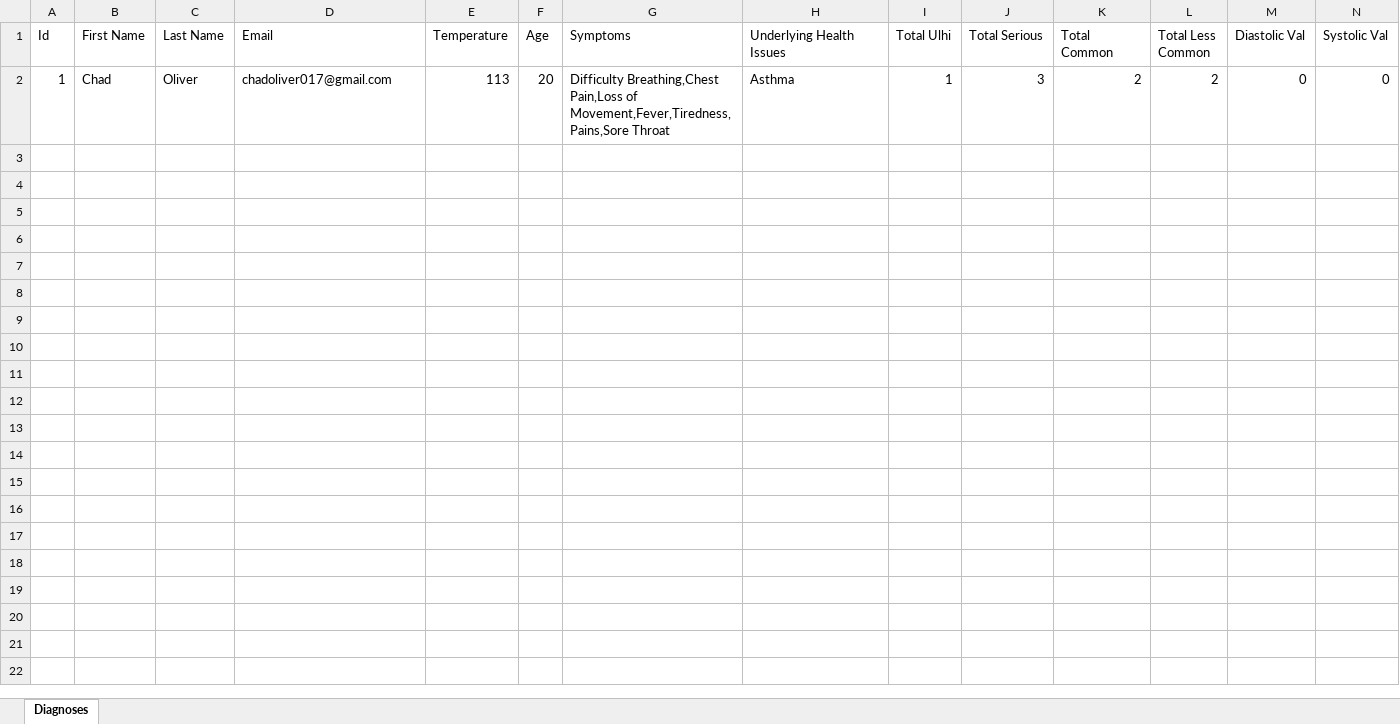
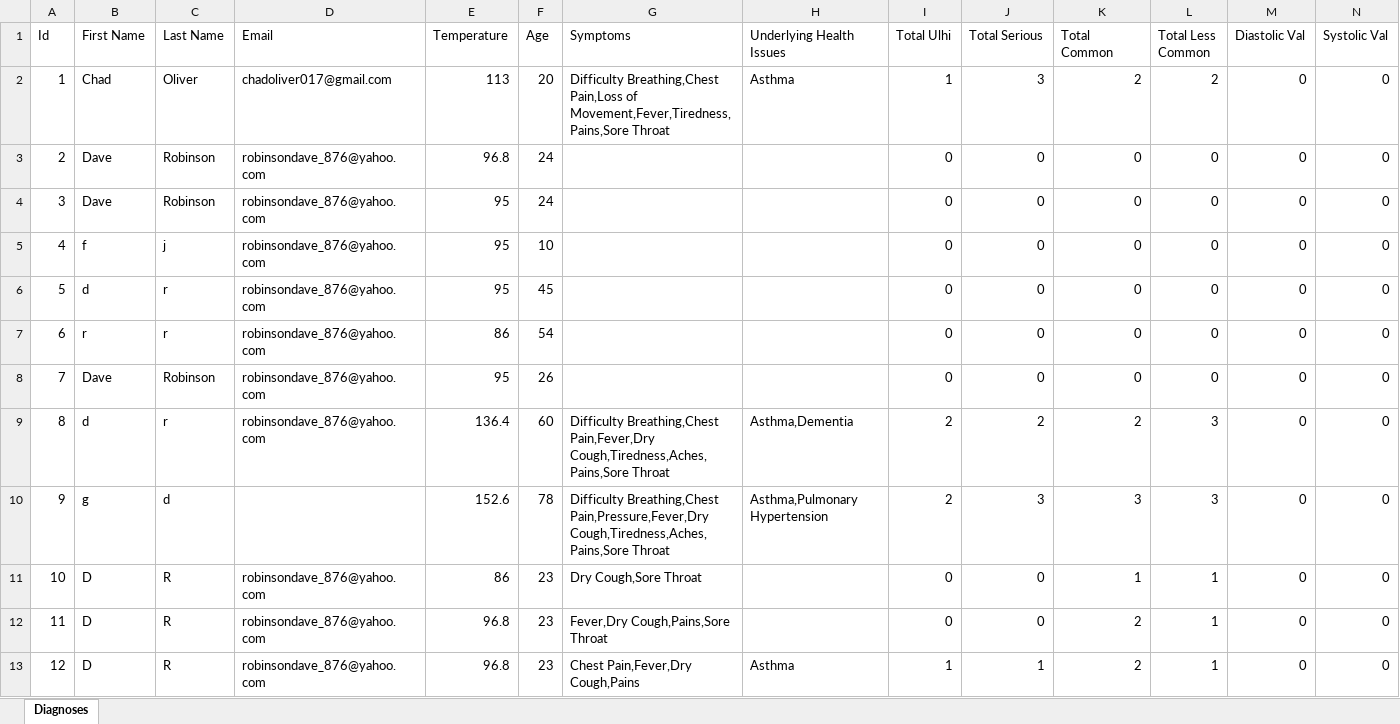
Before and after one commit to chado876/AI-COVID-19-Expert-System, an Excel workbook: data/diagnoses.xlsx, sheet Diagnoses, drawn as a sheet; only a part is shown; values as stored, in another font and other column widths than the file's, no borders; rows hold the shown columns only; the diff names each change by its address in the sheet, - before the commit and + after, or states it on an @@ line.

```diff
--- a/data/diagnoses.xlsx (sheet Diagnoses)
+++ b/data/diagnoses.xlsx (sheet Diagnoses)
+row 3: 2 | Dave | Robinson | robinsondave_876@yahoo.com | 96.8 | 24 |  |  | 0 | 0 | 0 | 0 | 0 | 0
+row 4: 3 | Dave | Robinson | robinsondave_876@yahoo.com | 95 | 24 |  |  | 0 | 0 | 0 | 0 | 0 | 0
+row 5: 4 | f | j | robinsondave_876@yahoo.com | 95 | 10 |  |  | 0 | 0 | 0 | 0 | 0 | 0
+row 6: 5 | d | r | robinsondave_876@yahoo.com | 95 | 45 |  |  | 0 | 0 | 0 | 0 | 0 | 0
+row 7: 6 | r | r | robinsondave_876@yahoo.com | 86 | 54 |  |  | 0 | 0 | 0 | 0 | 0 | 0
+row 8: 7 | Dave | Robinson | robinsondave_876@yahoo.com | 95 | 26 |  |  | 0 | 0 | 0 | 0 | 0 | 0
+row 9: 8 | d | r | robinsondave_876@yahoo.com | 136.4 | 60 | Difficulty Breathing,Chest Pain,Fever,Dry Cough,Tiredness,Aches,Pains,Sore Throat | Asthma,Dementia | 2 | 2 | 2 | 3 | 0 | 0
+row 10: 9 | g | d |  | 152.6 | 78 | Difficulty Breathing,Chest Pain,Pressure,Fever,Dry Cough,Tiredness,Aches,Pains,Sore Throat | Asthma,Pulmonary Hypertension | 2 | 3 | 3 | 3 | 0 | 0
+row 11: 10 | D | R | robinsondave_876@yahoo.com | 86 | 23 | Dry Cough,Sore Throat |  | 0 | 0 | 1 | 1 | 0 | 0
+row 12: 11 | D | R | robinsondave_876@yahoo.com | 96.8 | 23 | Fever,Dry Cough,Pains,Sore Throat |  | 0 | 0 | 2 | 1 | 0 | 0
+row 13: 12 | D | R | robinsondave_876@yahoo.com | 96.8 | 23 | Chest Pain,Fever,Dry Cough,Pains | Asthma | 1 | 1 | 2 | 1 | 0 | 0
```
Also changed, not shown: 10 other files.
